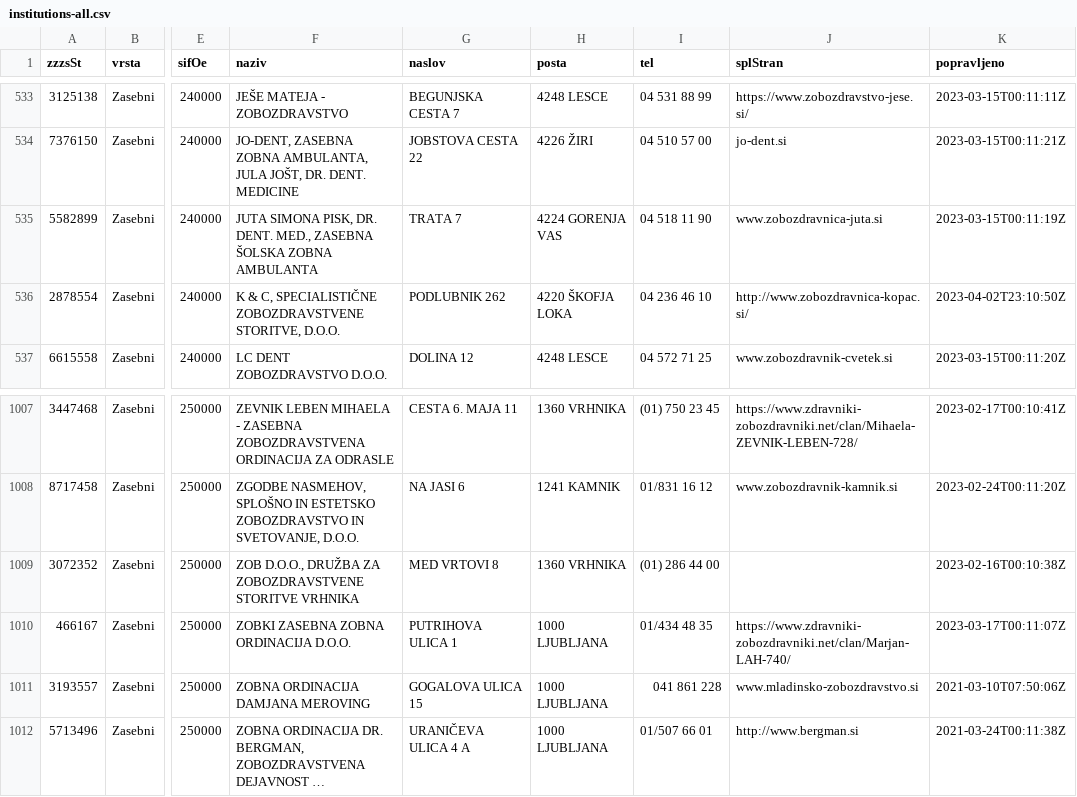
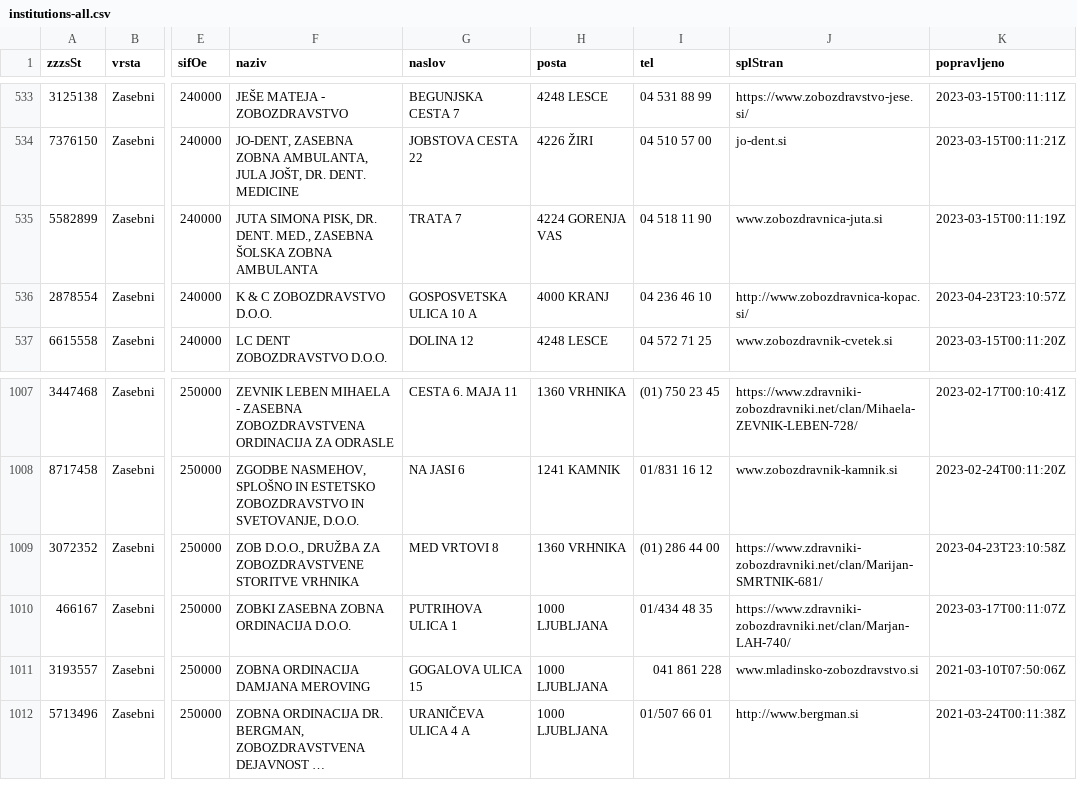
Before and after one commit to sledilnik/zdravniki-data, a CSV file: zzzs/institutions-all.csv, drawn as a sheet; only a part is shown, gaps mark what is left out; long unchanged cells end in …; the diff names each change by its address in the sheet, - before the commit and + after, or states it on an @@ line.

```diff
--- a/zzzs/institutions-all.csv
+++ b/zzzs/institutions-all.csv
-F536 (naziv): K & C, SPECIALISTIČNE ZOBOZDRAVSTVENE STORITVE, D.O.O.
+F536 (naziv): K & C ZOBOZDRAVSTVO D.O.O.
-G536 (naslov): PODLUBNIK 262
+G536 (naslov): GOSPOSVETSKA ULICA 10 A
-H536 (posta): 4220 ŠKOFJA LOKA
+H536 (posta): 4000 KRANJ
-K536 (popravljeno): 2023-04-02T23:10:50Z
+K536 (popravljeno): 2023-04-23T23:10:57Z
-J1009 (splStran): (empty)
+J1009 (splStran): https://www.zdravniki-zobozdravniki.net/clan/Marijan-SMRTNIK-681/
-K1009 (popravljeno): 2023-02-16T00:10:38Z
+K1009 (popravljeno): 2023-04-23T23:10:58Z
```
Also changed, not shown: 1 other file.
